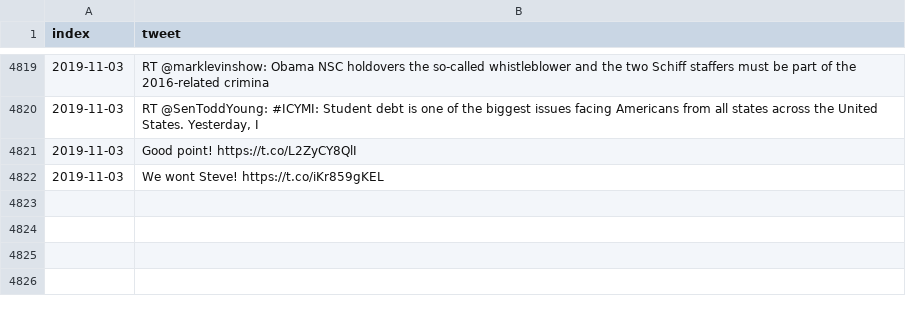
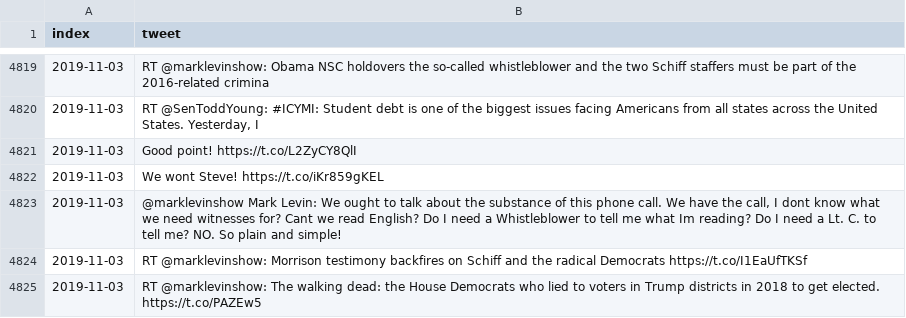
Before and after one commit to freedomtowin/algo-trading, a CSV file: data/trump_tweet_archive.csv, drawn as a sheet; only a part is shown, gaps mark what is left out.

Commit message:
push tweets

```diff
--- a/data/trump_tweet_archive.csv
+++ b/data/trump_tweet_archive.csv
@@ -4822 +4822,4 @@ index,tweet
 2019-11-03,We wont Steve! https://t.co/iKr859gKEL
+2019-11-03,"@marklevinshow Mark Levin: We ought to talk about the substance of this phone call. We have the call, I dont know what we need witnesses for? Cant we read English? Do I need a Whistleblower to tell me what Im reading? Do I need a Lt. C. to tell me? NO. So plain and simple!"
+2019-11-03,RT @marklevinshow: Morrison testimony backfires on Schiff and the radical Democrats https://t.co/I1EaUfTKSf
+2019-11-03,RT @marklevinshow: The walking dead: the House Democrats who lied to voters in Trump districts in 2018 to get elected.  https://t.co/PAZEw5
```
